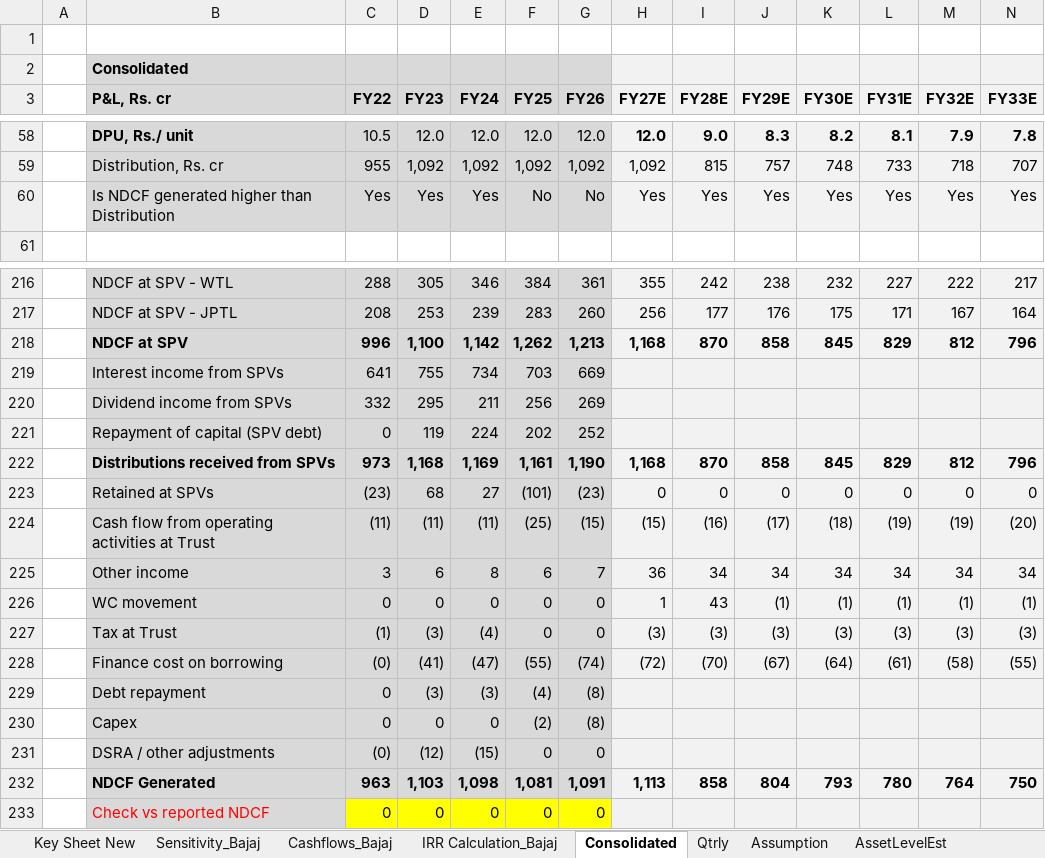
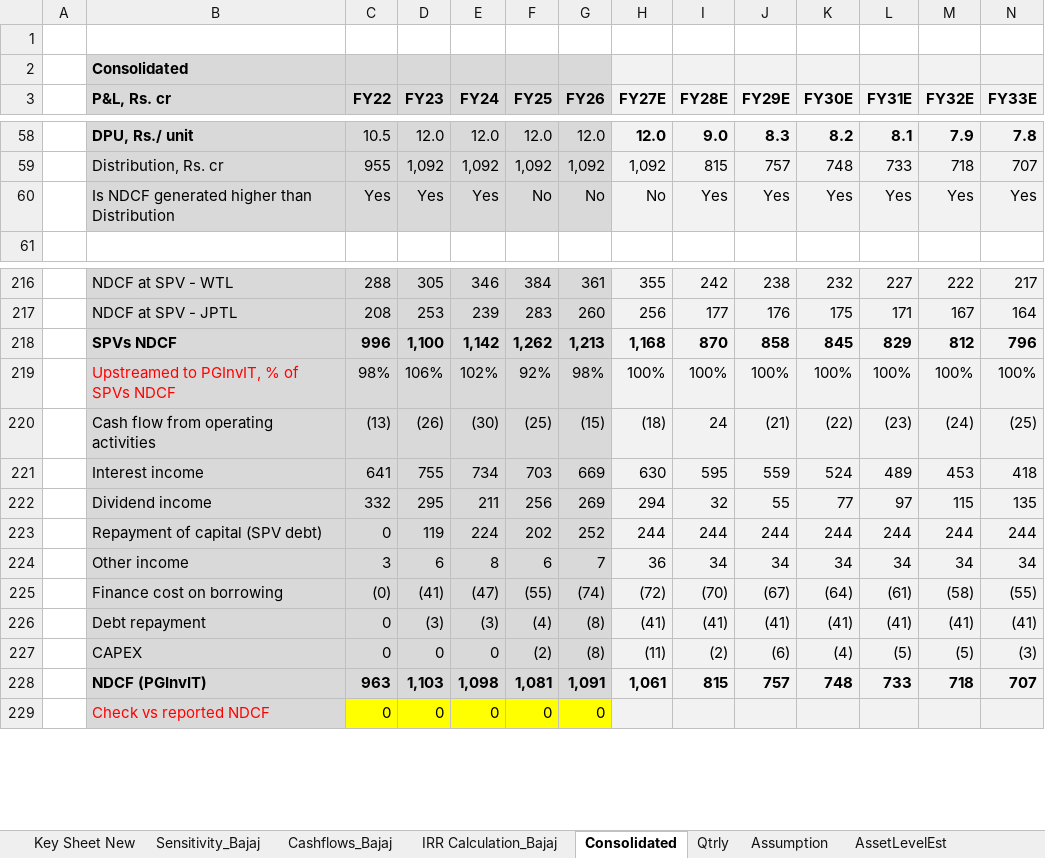
Before and after one commit to Poweravendus/Power, an Excel workbook: PGInvIT/Model/PGInvIT_Model.xlsx, sheet Consolidated, drawn as a sheet; only a part is shown, gaps mark what is left out; values as stored, in another font and other column widths than the file's, no borders; removed rows and columns are numbered as before the commit, all else as after; rows hold the shown columns only; the diff names each change by its address in the sheet, - before the commit and + after, or states it on an @@ line.

```diff
--- a/PGInvIT/Model/PGInvIT_Model.xlsx (sheet Consolidated)
+++ b/PGInvIT/Model/PGInvIT_Model.xlsx (sheet Consolidated)
-H60 (FY27E): Yes
+H60 (FY27E): No
-B218 (P&L, Rs. cr): NDCF at SPV
+B218 (P&L, Rs. cr): SPVs NDCF
-row 219:  | Interest income from SPVs | 641 | 755 | 734 | 703 | 669
-row 220:  | Dividend income from SPVs | 332 | 295 | 211 | 256 | 269
-row 221:  | Repayment of capital (SPV debt) | 0 | 119 | 224 | 202 | 252
-row 222:  | Distributions received from SPVs | 973 | 1,168 | 1,169 | 1,161 | 1,190 | 1,168 | 870 | 858 | 845 | 829 | 812 | 796
-row 223:  | Retained at SPVs | (23) | 68 | 27 | (101) | (23) | 0 | 0 | 0 | 0 | 0 | 0 | 0
-row 224:  | Cash flow from operating activities at Trust | (11) | (11) | (11) | (25) | (15) | (15) | (16) | (17) | (18) | (19) | (19) | (20)
+row 219:  | Upstreamed to PGInvIT, % of SPVs NDCF | 98% | 106% | 102% | 92% | 98% | 100% | 100% | 100% | 100% | 100% | 100% | 100%
+row 220:  | Cash flow from operating activities | (13) | (26) | (30) | (25) | (15) | (18) | 24 | (21) | (22) | (23) | (24) | (25)
+row 221:  | Interest income | 641 | 755 | 734 | 703 | 669 | 630 | 595 | 559 | 524 | 489 | 453 | 418
+row 222:  | Dividend income | 332 | 295 | 211 | 256 | 269 | 294 | 32 | 55 | 77 | 97 | 115 | 135
+row 223:  | Repayment of capital (SPV debt) | 0 | 119 | 224 | 202 | 252 | 244 | 244 | 244 | 244 | 244 | 244 | 244
-row 226:  | WC movement | 0 | 0 | 0 | 0 | 0 | 1 | 43 | (1) | (1) | (1) | (1) | (1)
-row 227:  | Tax at Trust | (1) | (3) | (4) | 0 | 0 | (3) | (3) | (3) | (3) | (3) | (3) | (3)
-row 229:  | Debt repayment | 0 | (3) | (3) | (4) | (8)
-row 230:  | Capex | 0 | 0 | 0 | (2) | (8)
-row 231:  | DSRA / other adjustments | (0) | (12) | (15) | 0 | 0
-row 232:  | NDCF Generated | 963 | 1,103 | 1,098 | 1,081 | 1,091 | 1,113 | 858 | 804 | 793 | 780 | 764 | 750
+row 226:  | Debt repayment | 0 | (3) | (3) | (4) | (8) | (41) | (41) | (41) | (41) | (41) | (41) | (41)
+row 227:  | CAPEX | 0 | 0 | 0 | (2) | (8) | (11) | (2) | (6) | (4) | (5) | (5) | (3)
+row 228:  | NDCF (PGInvIT) | 963 | 1,103 | 1,098 | 1,081 | 1,091 | 1,061 | 815 | 757 | 748 | 733 | 718 | 707
```
Also changed, not shown: sheet Qtrly, formulas that keep their value, 6 other files.
